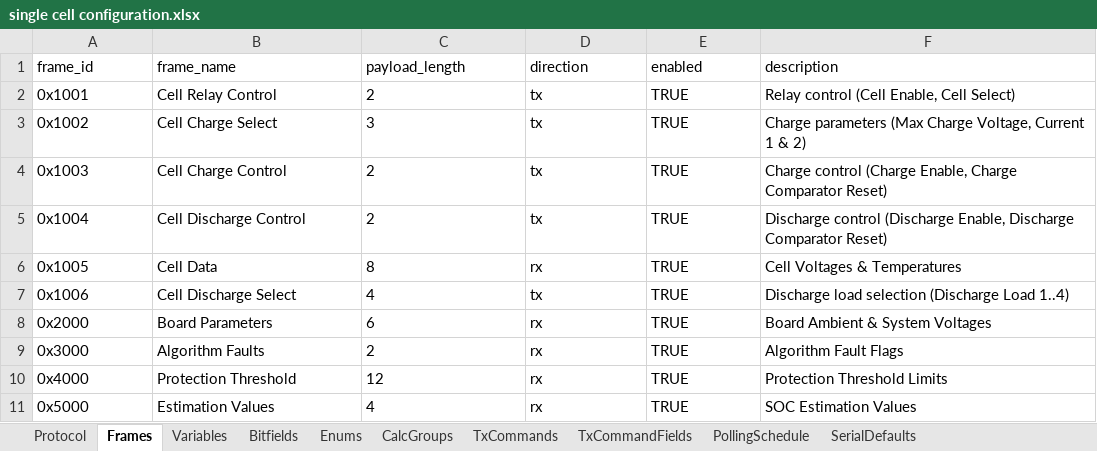
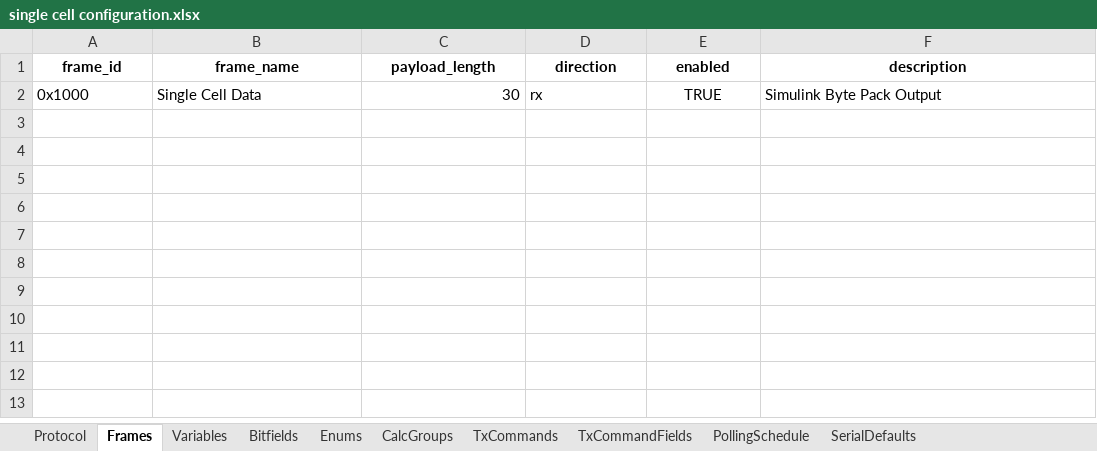
Before and after one commit to P-Shreyas543/Bytehound, an Excel workbook: single cell configuration.xlsx, sheet Frames, drawn as a sheet; values as stored, in another font and other column widths than the file's, no borders; removed rows and columns are numbered as before the commit, all else as after; the diff names each change by its address in the sheet, - before the commit and + after, or states it on an @@ line.

Commit message:
feat: implement comprehensive GUI framework with protocol decoding, configuration management, and session handling support

```diff
--- a/single cell configuration.xlsx (sheet Frames)
+++ b/single cell configuration.xlsx (sheet Frames)
@@ A1:F1 bold: off → on, alignment: left → center @@
-row 2: 0x1001 | Cell Relay Control | 2 | tx | TRUE | Relay control (Cell Enable, Cell Select)
-row 3: 0x1002 | Cell Charge Select | 3 | tx | TRUE | Charge parameters (Max Charge Voltage, Current 1 & 2)
-row 4: 0x1003 | Cell Charge Control | 2 | tx | TRUE | Charge control (Charge Enable, Charge Comparator Reset)
-row 5: 0x1004 | Cell Discharge Control | 2 | tx | TRUE | Discharge control (Discharge Enable, Discharge Comparator Reset)
-row 6: 0x1005 | Cell Data | 8 | rx | TRUE | Cell Voltages & Temperatures
-row 7: 0x1006 | Cell Discharge Select | 4 | tx | TRUE | Discharge load selection (Discharge Load 1..4)
-row 8: 0x2000 | Board Parameters | 6 | rx | TRUE | Board Ambient & System Voltages
-row 9: 0x3000 | Algorithm Faults | 2 | rx | TRUE | Algorithm Fault Flags
-row 10: 0x4000 | Protection Threshold | 12 | rx | TRUE | Protection Threshold Limits
-row 11: 0x5000 | Estimation Values | 4 | rx | TRUE | SOC Estimation Values
+row 2: 0x1000 | Single Cell Data | 30 | rx | TRUE | Simulink Byte Pack Output
```
Also changed, not shown: sheet TxCommandFields, sheet Variables, sheet Bitfields, sheet Protocol, sheet TxCommands, 46 other files.
